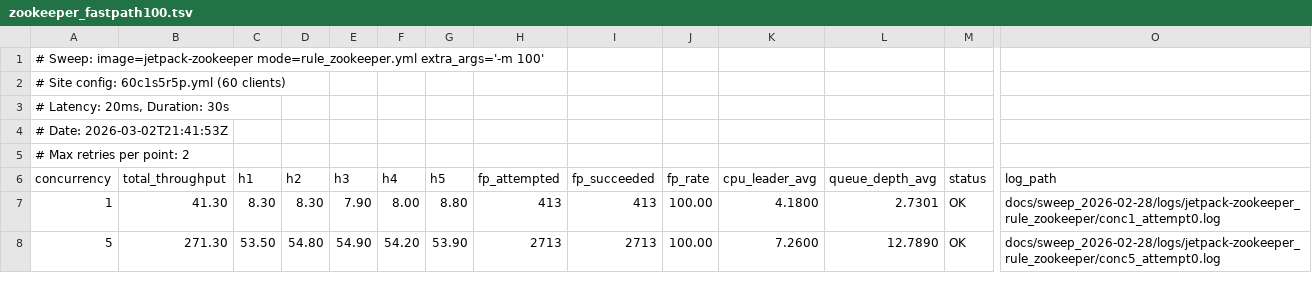
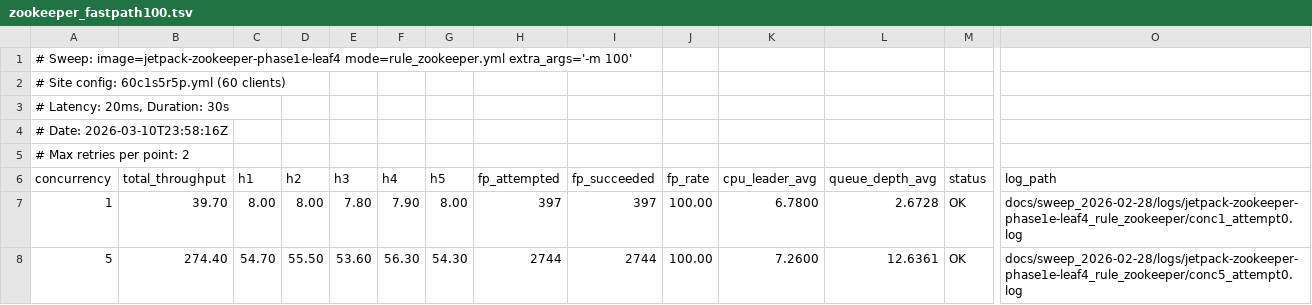
Before and after one commit to stonysystems/jetpack, a TSV file: docs/sweep_2026-02-28/zookeeper_fastpath100.tsv, drawn as a sheet; only a part is shown, gaps mark what is left out; the diff covers the shown part only; the diff names each change by its address in the sheet, - before the commit and + after, or states it on an @@ line.

```diff
--- a/docs/sweep_2026-02-28/zookeeper_fastpath100.tsv
+++ b/docs/sweep_2026-02-28/zookeeper_fastpath100.tsv
-A1 (concurrency): # Sweep: image=jetpack-zookeeper mode=rule_zookeeper.yml extra_args='-m…
+A1 (concurrency): # Sweep: image=jetpack-zookeeper-phase1e-leaf4 mode=rule_zookeeper.yml extra_args='-m…
-A4 (concurrency): # Date: 2026-03-02T21:41:53Z
+A4 (concurrency): # Date: 2026-03-10T23:58:16Z
-B7 (total_throughput): 41.30
+B7 (total_throughput): 39.70
-C7 (h1): 8.30
+C7 (h1): 8.00
-D7 (h2): 8.30
+D7 (h2): 8.00
-E7 (h3): 7.90
+E7 (h3): 7.80
-F7 (h4): 8.00
+F7 (h4): 7.90
-G7 (h5): 8.80
+G7 (h5): 8.00
-H7 (fp_attempted): 413
+H7 (fp_attempted): 397
-I7 (fp_succeeded): 413
+I7 (fp_succeeded): 397
-K7 (cpu_leader_avg): 4.1800
+K7 (cpu_leader_avg): 6.7800
-L7 (queue_depth_avg): 2.7301
+L7 (queue_depth_avg): 2.6728
-O7 (log_path): docs/sweep_2026-02-28/logs/jetpack-zookeeper_rule_zookeeper/conc1_attempt0.log
+O7 (log_path): docs/sweep_2026-02-28/logs/jetpack-zookeeper-phase1e-leaf4_rule_zookeeper/conc1_attempt0.log
-B8 (total_throughput): 271.30
+B8 (total_throughput): 274.40
-C8 (h1): 53.50
+C8 (h1): 54.70
-D8 (h2): 54.80
+D8 (h2): 55.50
-E8 (h3): 54.90
+E8 (h3): 53.60
-F8 (h4): 54.20
+F8 (h4): 56.30
-G8 (h5): 53.90
+G8 (h5): 54.30
-H8 (fp_attempted): 2713
+H8 (fp_attempted): 2744
-I8 (fp_succeeded): 2713
+I8 (fp_succeeded): 2744
-L8 (queue_depth_avg): 12.7890
+L8 (queue_depth_avg): 12.6361
-O8 (log_path): docs/sweep_2026-02-28/logs/jetpack-zookeeper_rule_zookeeper/conc5_attempt0.log
+O8 (log_path): docs/sweep_2026-02-28/logs/jetpack-zookeeper-phase1e-leaf4_rule_zookeeper/conc5_attempt0.log
```
Also changed, not shown: 90 edited cells elsewhere in this file, docs/sweep_2026-02-28/consolidated.csv, docs/sweep_2026-02-28/etcd_adaptive.tsv, 20 other files.
